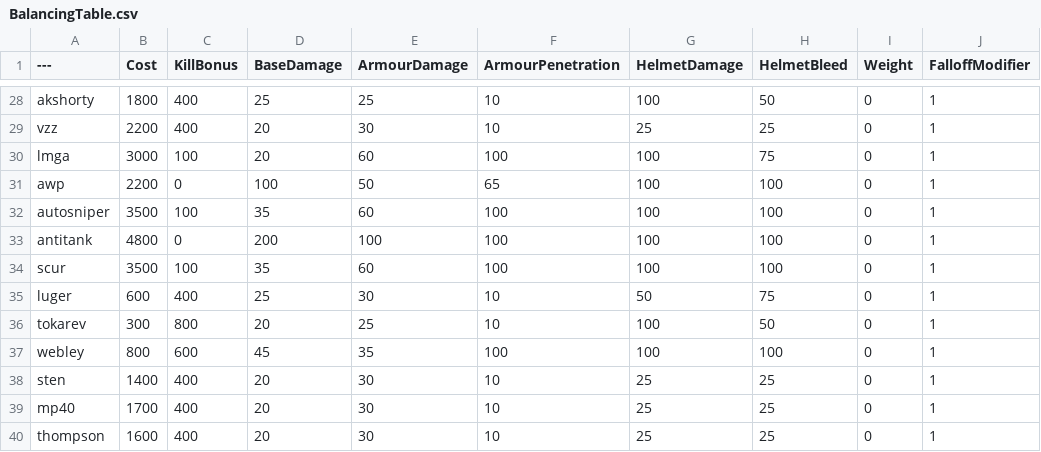
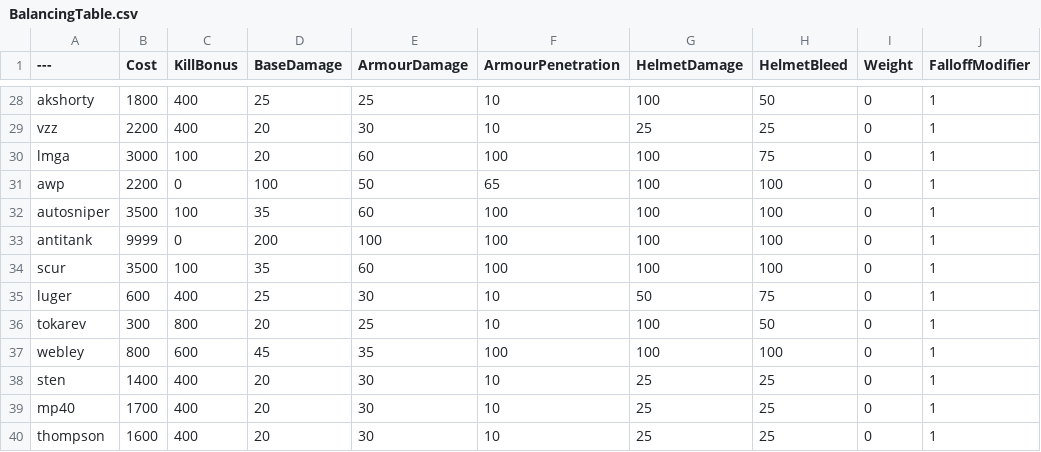
Before and after one commit to vankruptgames/BalancingTable, a CSV file: BalancingTable.csv, drawn as a sheet; only a part is shown, gaps mark what is left out; the diff names each change by its address in the sheet, - before the commit and + after, or states it on an @@ line.

Commit message:
Update BalancingTable.csv

```diff
--- a/BalancingTable.csv
+++ b/BalancingTable.csv
-B33 (Cost): 4800
+B33 (Cost): 9999
```
